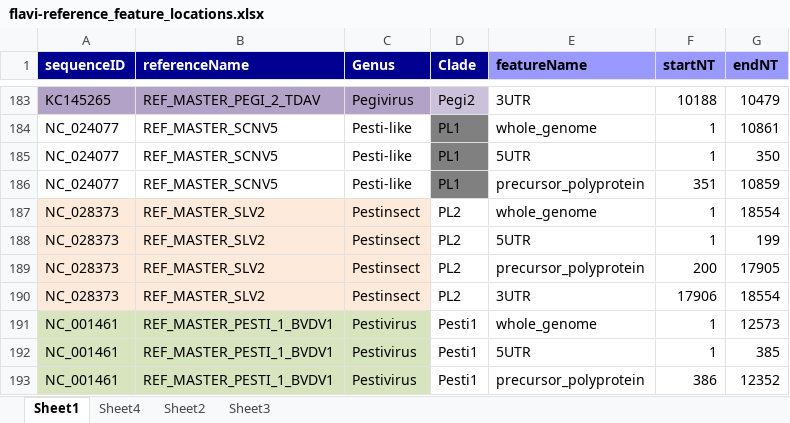
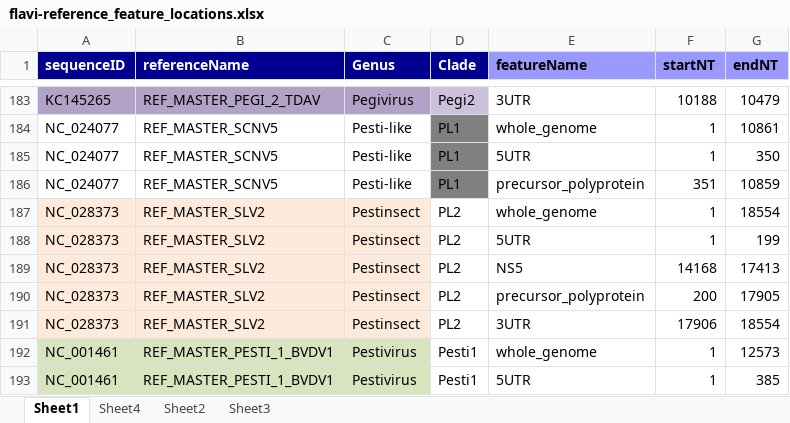
Before and after one commit to giffordlabcvr/Flavivirus-GLUE, an Excel workbook: tabular/core/flavi-reference_feature_locations.xlsx, sheet Sheet1, drawn as a sheet; only a part is shown, gaps mark what is left out; the shorter side is filled out with more unchanged rows; values as stored, in another font and other column widths than the file's, no borders; the diff names each change by its address in the sheet, - before the commit and + after, or states it on an @@ line.

```diff
--- a/tabular/core/flavi-reference_feature_locations.xlsx (sheet Sheet1)
+++ b/tabular/core/flavi-reference_feature_locations.xlsx (sheet Sheet1)
+row 189: NC_028373 | REF_MASTER_SLV2 | Pestinsect | PL2 | NS5 | 14168 | 17413
```
Also changed, not shown: 19 other files.
